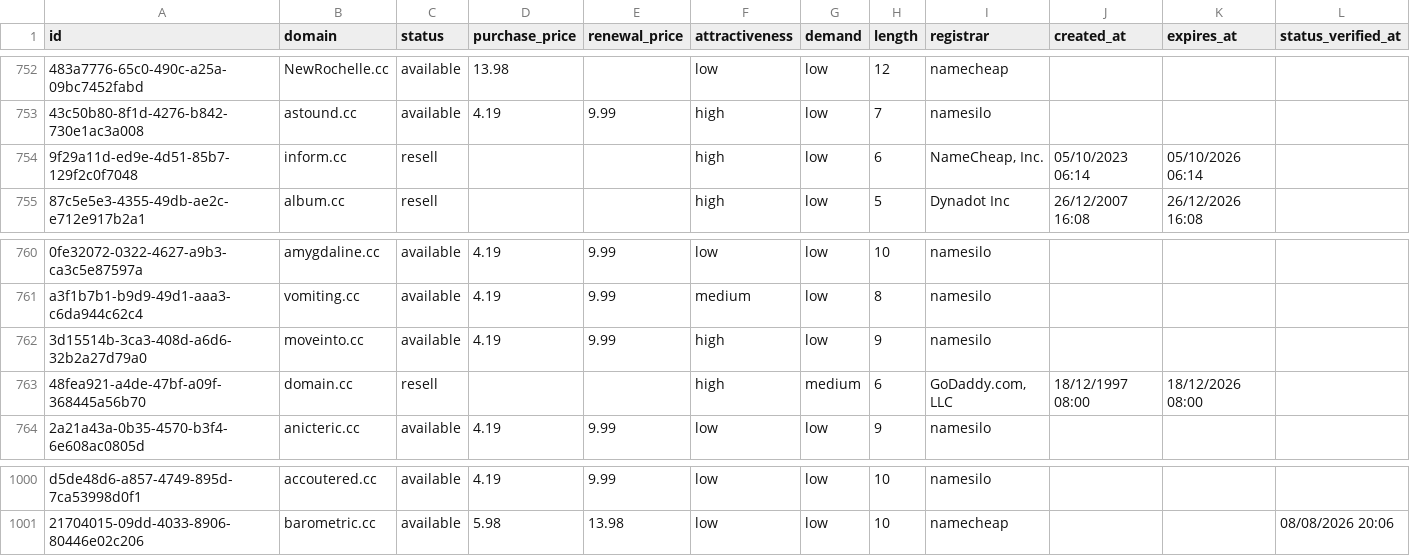
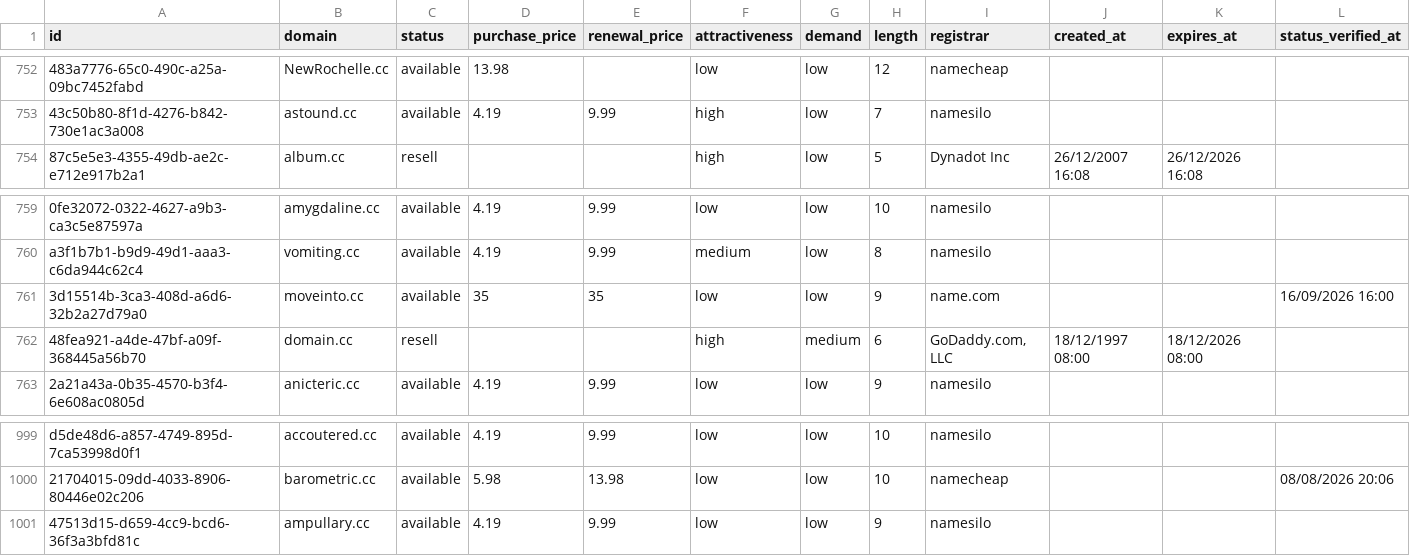
Before and after one commit to UniqueDomains/cc-oneword-domains, a CSV file: cc.csv, drawn as a sheet; only a part is shown, gaps mark what is left out; removed rows and columns are numbered as before the commit, all else as after; the diff names each change by its address in the sheet, - before the commit and + after, or states it on an @@ line.

Commit message:
Domains update

```diff
--- a/cc.csv
+++ b/cc.csv
-row 754: 9f29a11d-ed9e-4d51-85b7-129f2c0f7048 | inform.cc | resell |  |  | high | low | 6 | NameCheap, Inc. | 05/10/2023 06:14 | 05/10/2026 06:14
-D761 (purchase_price): 4.19
+D761 (purchase_price): 35
-E761 (renewal_price): 9.99
+E761 (renewal_price): 35
-F761 (attractiveness): high
+F761 (attractiveness): low
-I761 (registrar): namesilo
+I761 (registrar): name.com
-L761 (status_verified_at): (empty)
+L761 (status_verified_at): 16/09/2026 16:00
+row 1001: 47513d15-d659-4cc9-bcd6-36f3a3bfd81c | ampullary.cc | available | 4.19 | 9.99 | low | low | 9 | namesilo
```
Also changed, not shown: 4 other files.
